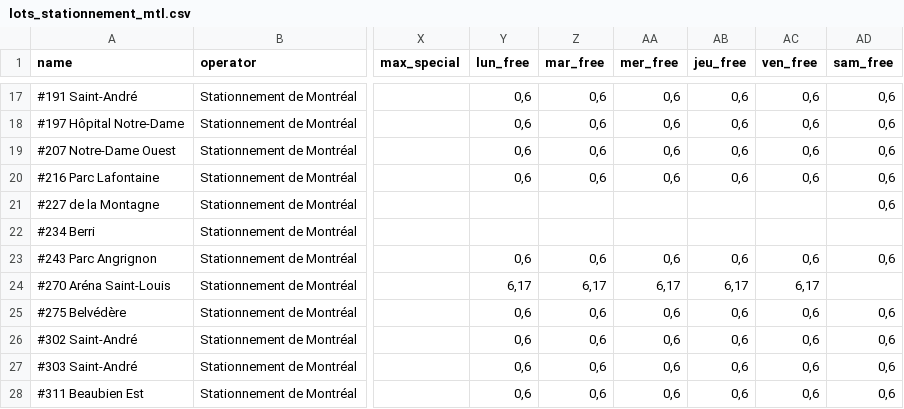
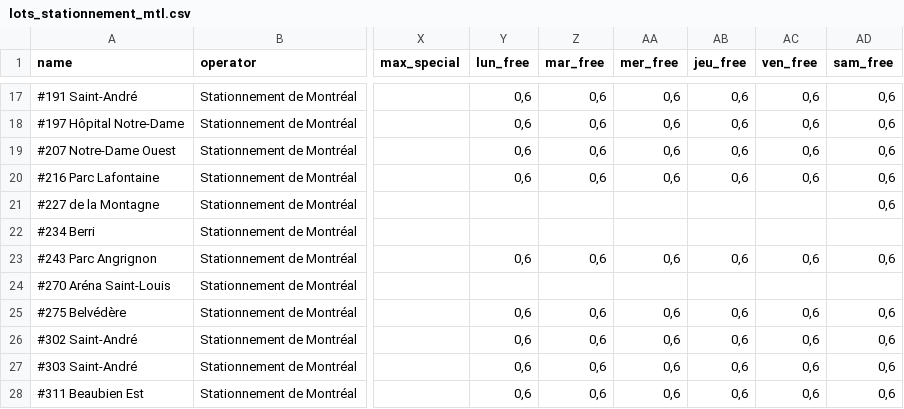
Before and after one commit to prkng/api, a CSV file: prkng/data/lots_stationnement_mtl.csv, drawn as a sheet; only a part is shown, gaps mark what is left out; the diff names each change by its address in the sheet, - before the commit and + after, or states it on an @@ line.

```diff
--- a/prkng/data/lots_stationnement_mtl.csv
+++ b/prkng/data/lots_stationnement_mtl.csv
-Y24 (lun_free): 6,17
+Y24 (lun_free): (empty)
-Z24 (mar_free): 6,17
+Z24 (mar_free): (empty)
-AA24 (mer_free): 6,17
+AA24 (mer_free): (empty)
-AB24 (jeu_free): 6,17
+AB24 (jeu_free): (empty)
-AC24 (ven_free): 6,17
+AC24 (ven_free): (empty)
```
Also changed, not shown: prkng/data/lots_vinci.csv.
